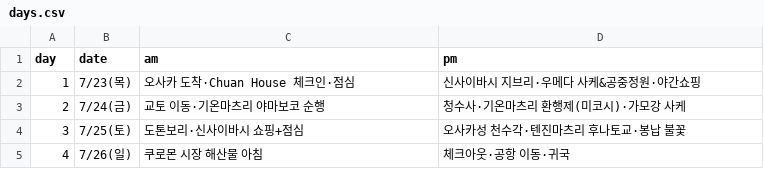
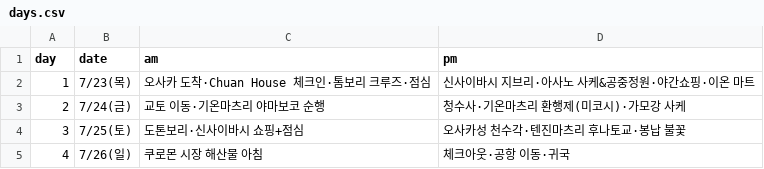
Before and after one commit to dekt-oss/kansai-trip, a CSV file: data/days.csv, drawn as a sheet.

```diff
--- a/data/days.csv
+++ b/data/days.csv
@@ -1,3 +1,3 @@
 day,date,am,pm
-1,7/23(목),오사카 도착·Chuan House 체크인·점심,신사이바시 지브리·우메다 사케&공중정원·야간쇼핑
+1,7/23(목),오사카 도착·Chuan House 체크인·톰보리 크루즈·점심,신사이바시 지브리·아사노 사케&공중정원·야간쇼핑·이온 마트
 2,7/24(금),교토 이동·기온마츠리 야마보코 순행,청수사·기온마츠리 환행제(미코시)·가모강 사케
```
Also changed, not shown: data/geo.csv, data/schedule.csv, 4 other files.
